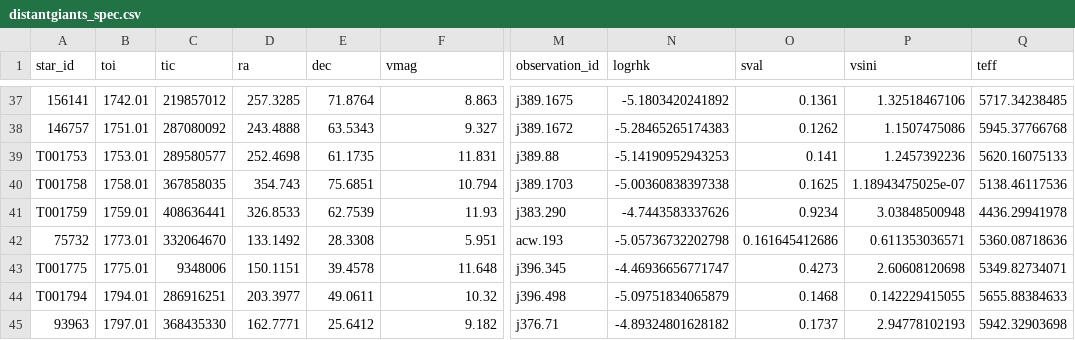
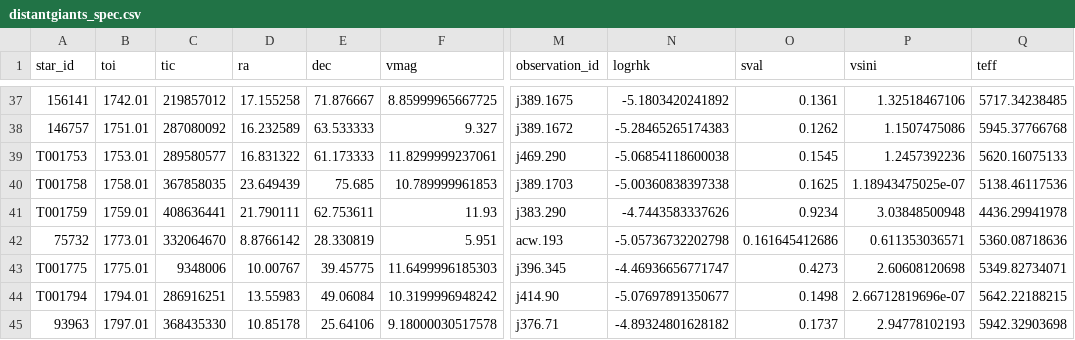
Before and after one commit to California-Planet-Search/distantgiants, a CSV file: csv/distantgiants_spec.csv, drawn as a sheet; only a part is shown, gaps mark what is left out; the diff covers the shown part only; the diff names each change by its address in the sheet, - before the commit and + after, or states it on an @@ line.

```diff
--- a/csv/distantgiants_spec.csv
+++ b/csv/distantgiants_spec.csv
-D37 (ra): 257.3285
+D37 (ra): 17.155258
-E37 (dec): 71.8764
+E37 (dec): 71.876667
-F37 (vmag): 8.863
+F37 (vmag): 8.85999965667725
-D38 (ra): 243.4888
+D38 (ra): 16.232589
-E38 (dec): 63.5343
+E38 (dec): 63.533333
-D39 (ra): 252.4698
+D39 (ra): 16.831322
-E39 (dec): 61.1735
+E39 (dec): 61.173333
-F39 (vmag): 11.831
+F39 (vmag): 11.8299999237061
-M39 (observation_id): j389.88
+M39 (observation_id): j469.290
-N39 (logrhk): -5.14190952943253
+N39 (logrhk): -5.06854118600038
-O39 (sval): 0.141
+O39 (sval): 0.1545
-D40 (ra): 354.743
+D40 (ra): 23.649439
-E40 (dec): 75.6851
+E40 (dec): 75.685
-F40 (vmag): 10.794
+F40 (vmag): 10.789999961853
-D41 (ra): 326.8533
+D41 (ra): 21.790111
-E41 (dec): 62.7539
+E41 (dec): 62.753611
-D42 (ra): 133.1492
+D42 (ra): 8.8766142
-E42 (dec): 28.3308
+E42 (dec): 28.330819
-D43 (ra): 150.1151
+D43 (ra): 10.00767
-E43 (dec): 39.4578
+E43 (dec): 39.45775
-F43 (vmag): 11.648
+F43 (vmag): 11.6499996185303
-D44 (ra): 203.3977
+D44 (ra): 13.55983
-E44 (dec): 49.0611
+E44 (dec): 49.06084
-F44 (vmag): 10.32
+F44 (vmag): 10.3199996948242
-M44 (observation_id): j396.498
+M44 (observation_id): j414.90
-N44 (logrhk): -5.09751834065879
+N44 (logrhk): -5.07697891350677
-O44 (sval): 0.1468
+O44 (sval): 0.1498
-P44 (vsini): 0.142229415055
+P44 (vsini): 2.66712819696e-07
-Q44 (teff): 5655.88384633
+Q44 (teff): 5642.22188215
-D45 (ra): 162.7771
+D45 (ra): 10.85178
-E45 (dec): 25.6412
+E45 (dec): 25.64106
-F45 (vmag): 9.182
+F45 (vmag): 9.18000030517578
```
Also changed, not shown: 140 edited cells elsewhere in this file, csv/distantgiants.csv, csv/distantgiants_photo.csv, 29 other files.
